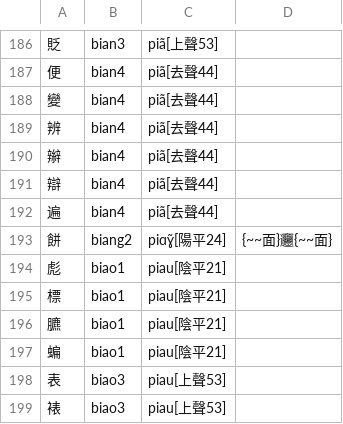
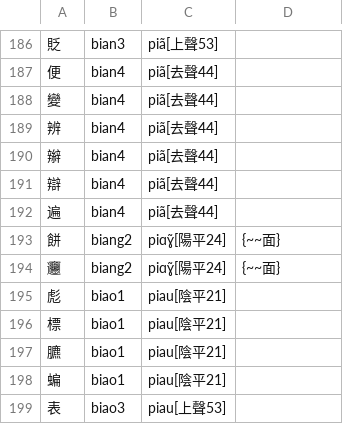
Before and after one commit to SiqYin/xinganhua-fuvufa, a TSV file: tools/xinganhua.詳注.tsv, drawn as a sheet; only a part is shown, gaps mark what is left out; the shorter side is filled out with more unchanged rows.

```diff
--- a/tools/xinganhua.詳注.tsv
+++ b/tools/xinganhua.詳注.tsv
@@ -192,3 +192,4 @@
 遍	bian4	piã[去聲44]
-餅	biang2	piɑɣ̃[陽平24]	{~~面}𰻞{~~面}
+餅	biang2	piɑɣ̃[陽平24]	{~~面}
+𰻞	biang2	piɑɣ̃[陽平24]	{~~面}
 彪	biao1	piau[陰平21]
```
Also changed, not shown: tools/xinganhua.ipa對照.tsv, 3 other files.
